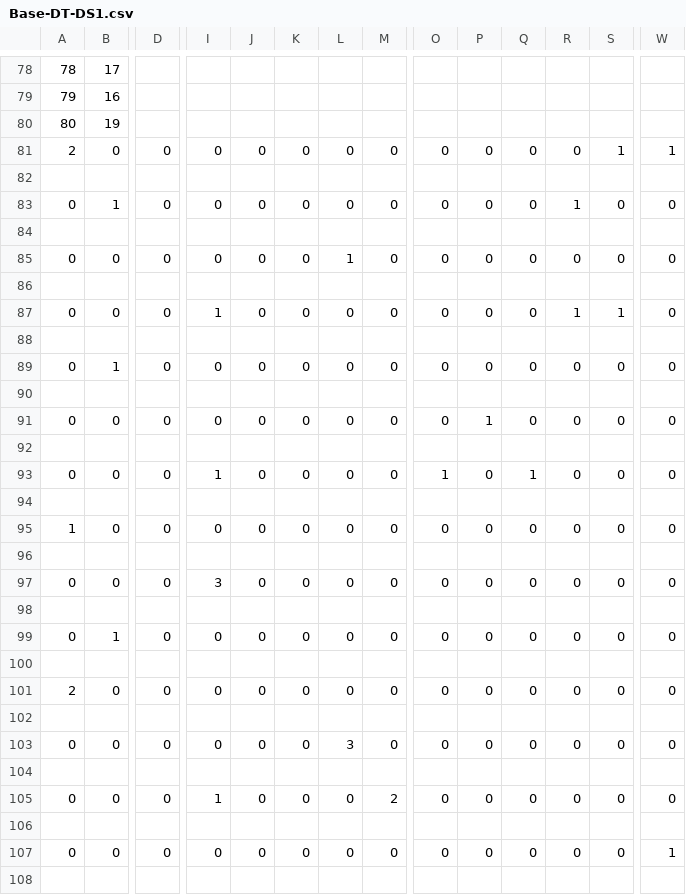
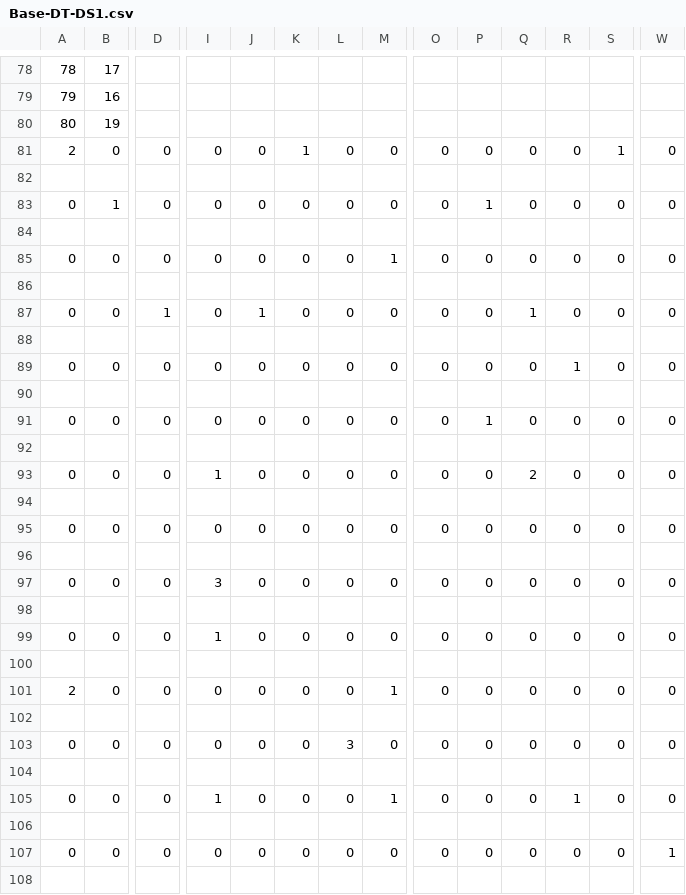
Before and after one commit to Imal16/comp-472-a1, a CSV file: result/Base-DT-DS1.csv, drawn as a sheet; only a part is shown, gaps mark what is left out; the diff covers the shown part only; the diff names each change by its address in the sheet, - before the commit and + after, or states it on an @@ line.

```diff
--- a/result/Base-DT-DS1.csv
+++ b/result/Base-DT-DS1.csv
-K81: 0
+K81: 1
-W81: 1
+W81: 0
-P83: 0
+P83: 1
-R83: 1
+R83: 0
-L85: 1
+L85: 0
-M85: 0
+M85: 1
-D87: 0
+D87: 1
-I87: 1
+I87: 0
-J87: 0
+J87: 1
-Q87: 0
+Q87: 1
-R87: 1
+R87: 0
-S87: 1
+S87: 0
-B89: 1
+B89: 0
-R89: 0
+R89: 1
-O93: 1
+O93: 0
-Q93: 1
+Q93: 2
-A95: 1
+A95: 0
-B99: 1
+B99: 0
-I99: 0
+I99: 1
-M101: 0
+M101: 1
-M105: 2
+M105: 1
-R105: 0
+R105: 1
```
Also changed, not shown: 55 edited cells elsewhere in this file, result/Base-MLP-DS2.csv, result/Best-DT-DS1.csv, 13 other files.
